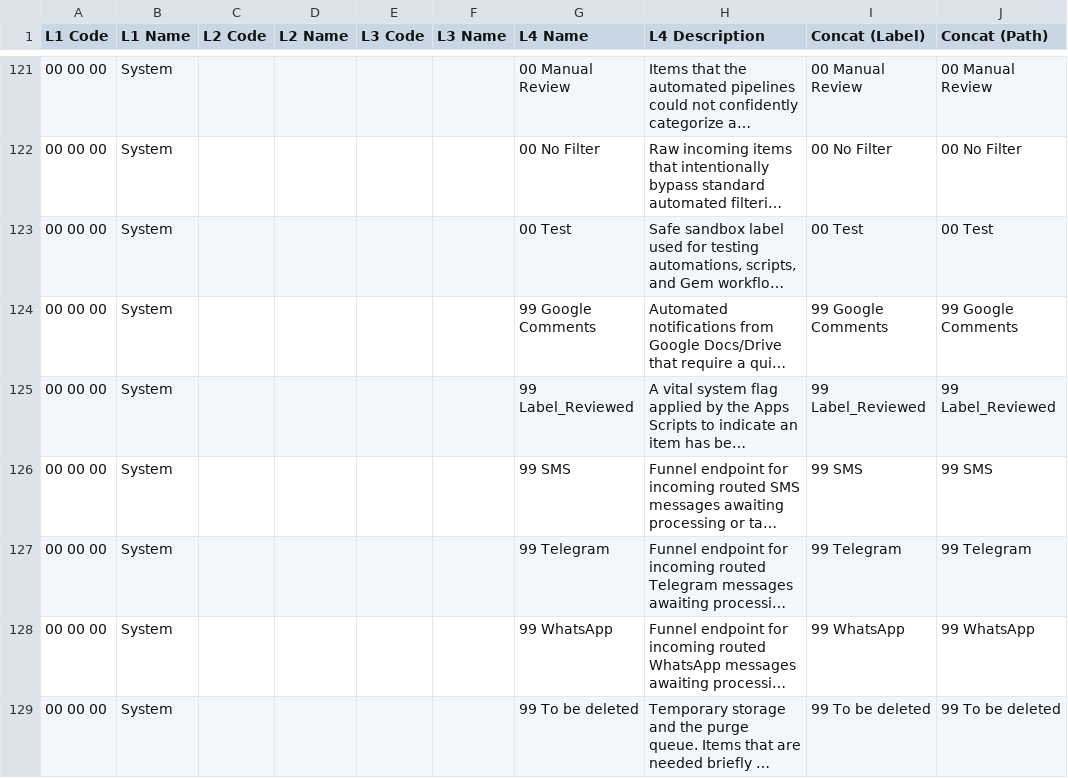
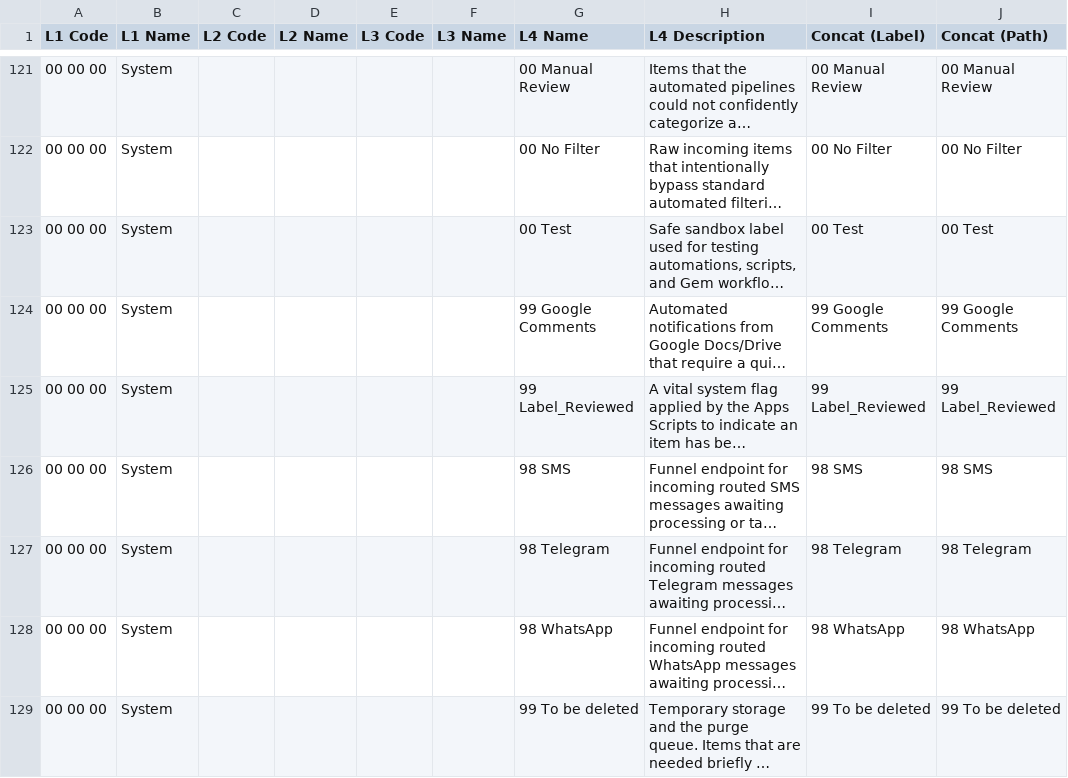
Before and after one commit to dadersteg/the_system, a CSV file: docs/LOS_Taxonomy.csv, drawn as a sheet; only a part is shown, gaps mark what is left out; long unchanged cells end in …; the diff names each change by its address in the sheet, - before the commit and + after, or states it on an @@ line.

```diff
--- a/docs/LOS_Taxonomy.csv
+++ b/docs/LOS_Taxonomy.csv
-G126 (L4 Name): 99 SMS
+G126 (L4 Name): 98 SMS
-I126 (Concat (Label)): 99 SMS
+I126 (Concat (Label)): 98 SMS
-J126 (Concat (Path)): 99 SMS
+J126 (Concat (Path)): 98 SMS
-G127 (L4 Name): 99 Telegram
+G127 (L4 Name): 98 Telegram
-I127 (Concat (Label)): 99 Telegram
+I127 (Concat (Label)): 98 Telegram
-J127 (Concat (Path)): 99 Telegram
+J127 (Concat (Path)): 98 Telegram
-G128 (L4 Name): 99 WhatsApp
+G128 (L4 Name): 98 WhatsApp
-I128 (Concat (Label)): 99 WhatsApp
+I128 (Concat (Label)): 98 WhatsApp
-J128 (Concat (Path)): 99 WhatsApp
+J128 (Concat (Path)): 98 WhatsApp
```
Also changed, not shown: 15 other files.
